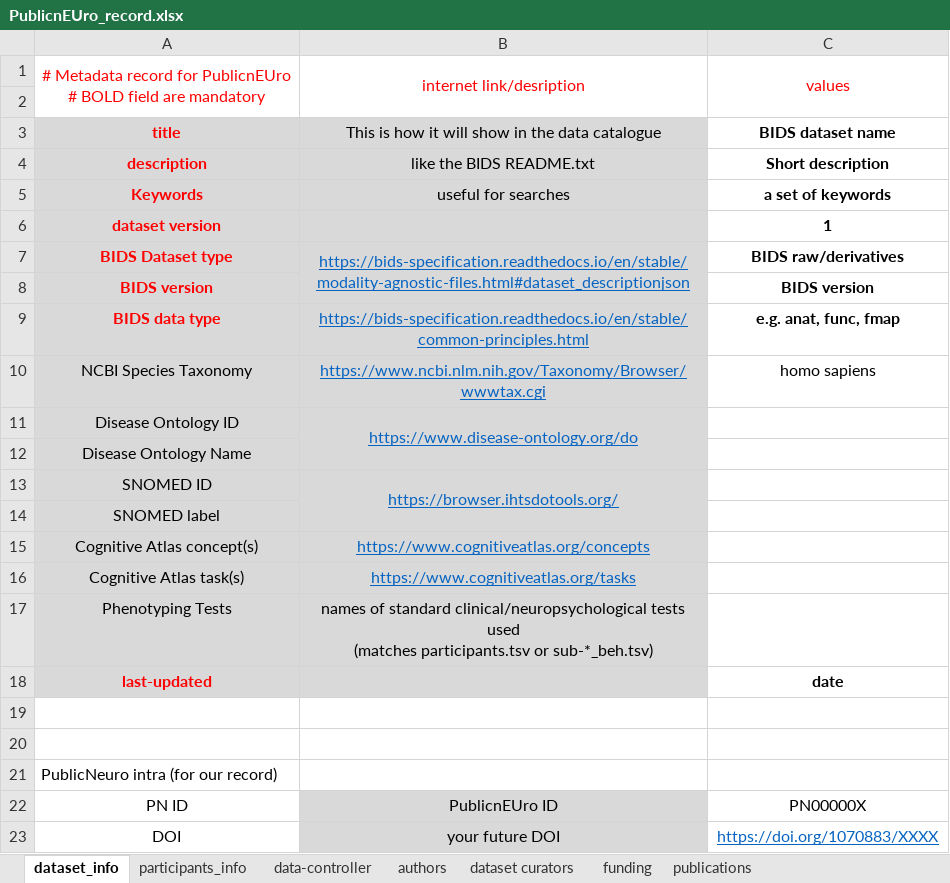
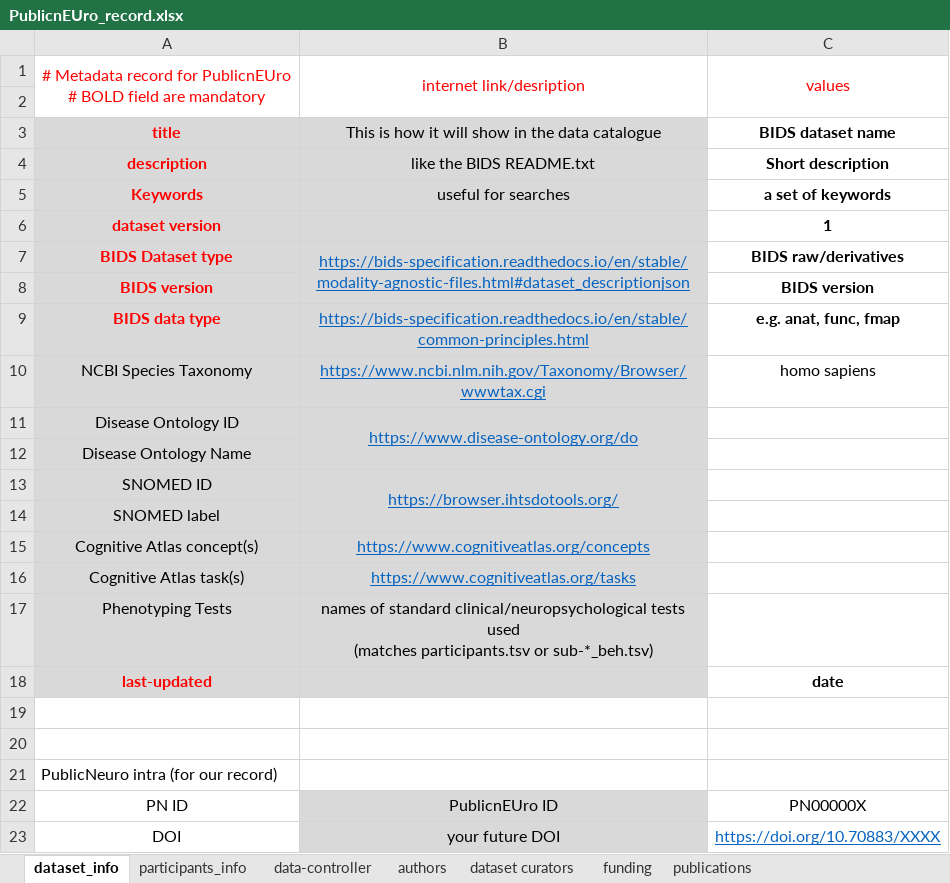
Before and after one commit to Public-nEUro/DataCatalogue, an Excel workbook: import/PublicnEUro_record.xlsx, sheet dataset_info, drawn as a sheet; values as stored, in another font and other column widths than the file's, no borders; the diff names each change by its address in the sheet, - before the commit and + after, or states it on an @@ line.

Commit message:
doi with a .

```diff
--- a/import/PublicnEUro_record.xlsx (sheet dataset_info)
+++ b/import/PublicnEUro_record.xlsx (sheet dataset_info)
-C23: https://doi.org/1070883/XXXX
+C23: https://doi.org/10.70883/XXXX
```
